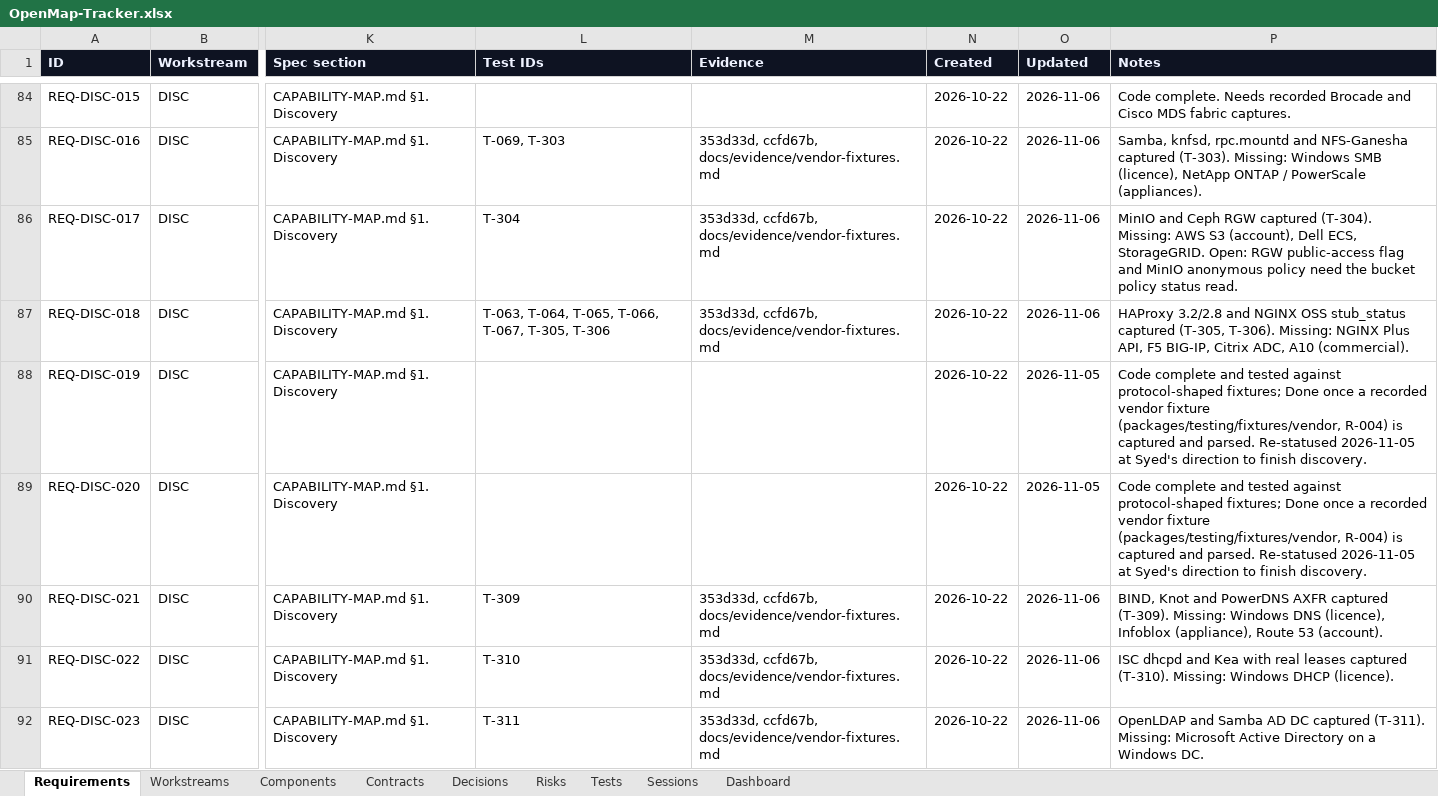
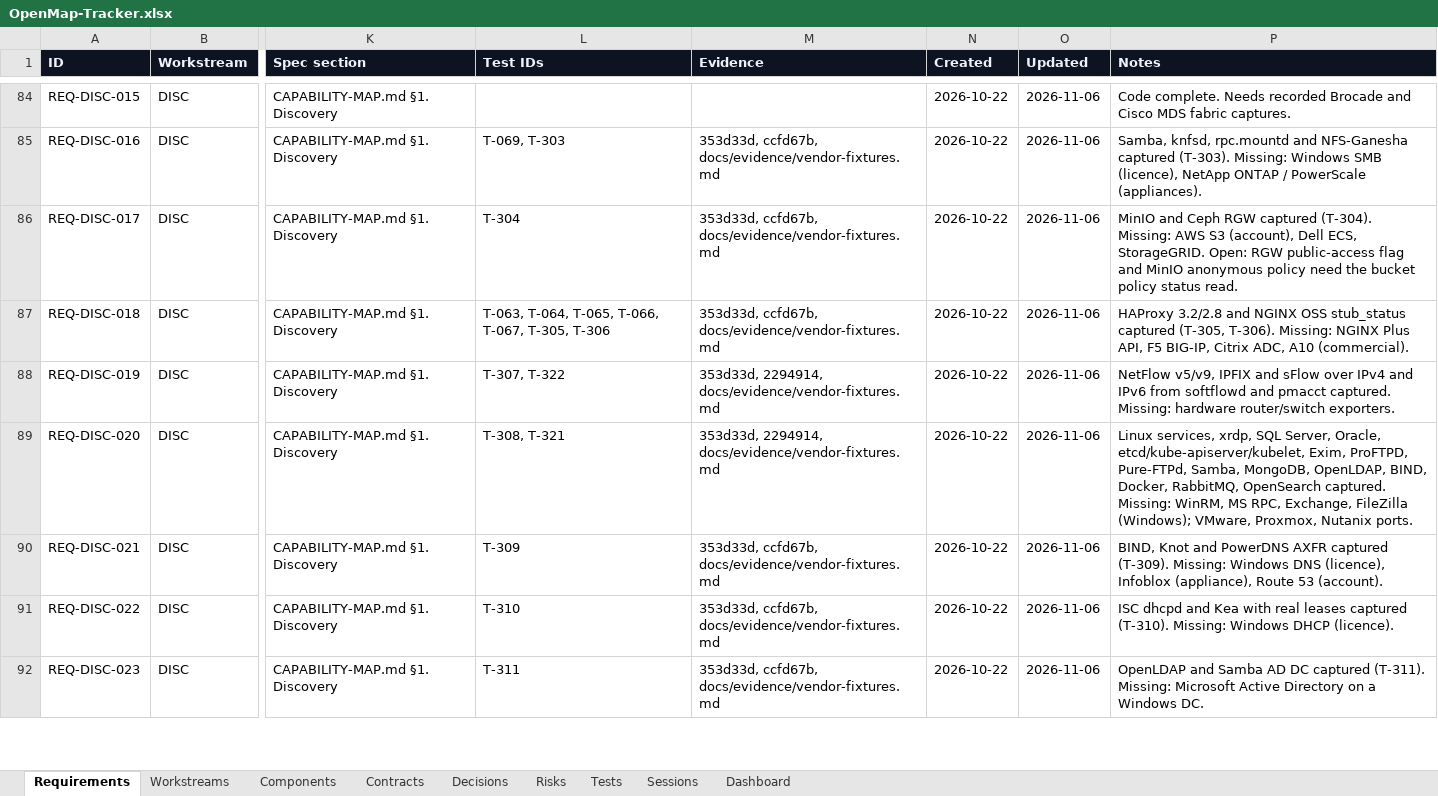
Before and after one commit to zakir80ac/OpenMap, an Excel workbook: tracker/OpenMap-Tracker.xlsx, sheet Requirements, drawn as a sheet; only a part is shown, gaps mark what is left out; values as stored, in another font and other column widths than the file's, no borders; the diff covers the shown part only; the diff names each change by its address in the sheet, - before the commit and + after, or states it on an @@ line.

```diff
--- a/tracker/OpenMap-Tracker.xlsx (sheet Requirements)
+++ b/tracker/OpenMap-Tracker.xlsx (sheet Requirements)
-L88 (Test IDs): (empty)
+L88 (Test IDs): T-307, T-322
-M88:M89 (Evidence): (empty)
+M88:M89 (Evidence): 353d33d, 2294914, docs/evidence/vendor-fixtures.md
-O88:O89 (Updated): 2026-11-05
+O88:O89 (Updated): 2026-11-06
-P88 (Notes): Code complete and tested against protocol-shaped fixtures; Done once a recorded vendor fixture (packages/testing/fixtures/vendor, R-004) is captured and parsed. Re-statused 2026-11-05 at Syed's direction to finish discovery.
+P88 (Notes): NetFlow v5/v9, IPFIX and sFlow over IPv4 and IPv6 from softflowd and pmacct captured. Missing: hardware router/switch exporters.
-L89 (Test IDs): (empty)
+L89 (Test IDs): T-308, T-321
-P89 (Notes): Code complete and tested against protocol-shaped fixtures; Done once a recorded vendor fixture (packages/testing/fixtures/vendor, R-004) is captured and parsed. Re-statused 2026-11-05 at Syed's direction to finish discovery.
+P89 (Notes): Linux services, xrdp, SQL Server, Oracle, etcd/kube-apiserver/kubelet, Exim, ProFTPD, Pure-FTPd, Samba, MongoDB, OpenLDAP, BIND, Docker, RabbitMQ, OpenSearch captured. Missing: WinRM, MS RPC, Exchange, FileZilla (Windows); VMware, Proxmox, Nutanix ports.
```
Also changed, not shown: 22 edited cells elsewhere in this sheet, sheet Tests, sheet Dashboard, sheet Workstreams, 1 other file.
